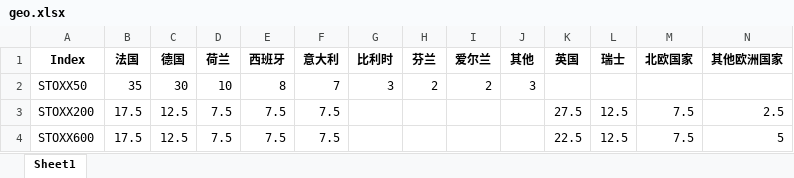
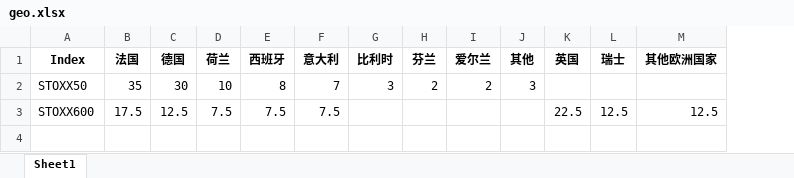
Before and after one commit to johns0nj/EU, an Excel workbook: STOXX50/geo.xlsx, sheet Sheet1, drawn as a sheet; values as stored, in another font and other column widths than the file's, no borders; removed rows and columns are numbered as before the commit, all else as after; the diff names each change by its address in the sheet, - before the commit and + after, or states it on an @@ line.

Commit message:
adding STOXX50 folder

```diff
--- a/STOXX50/geo.xlsx (sheet Sheet1)
+++ b/STOXX50/geo.xlsx (sheet Sheet1)
-column M (北欧国家), row 4: 7.5
-row 3: STOXX200 | 17.5 | 12.5 | 7.5 | 7.5 | 7.5 |  |  |  |  | 27.5 | 12.5 | 7.5 | 2.5
-M3 (其他欧洲国家): 5
+M3 (其他欧洲国家): 12.5
```
Also changed, not shown: STOXX50/rev_geo.xlsx, 8 other files.
